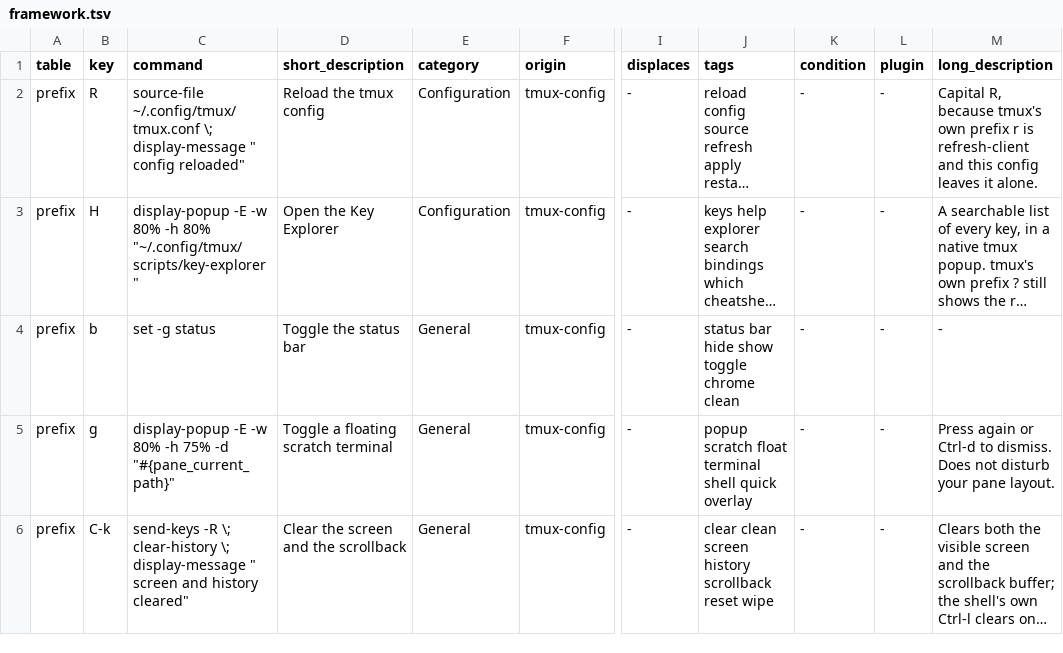
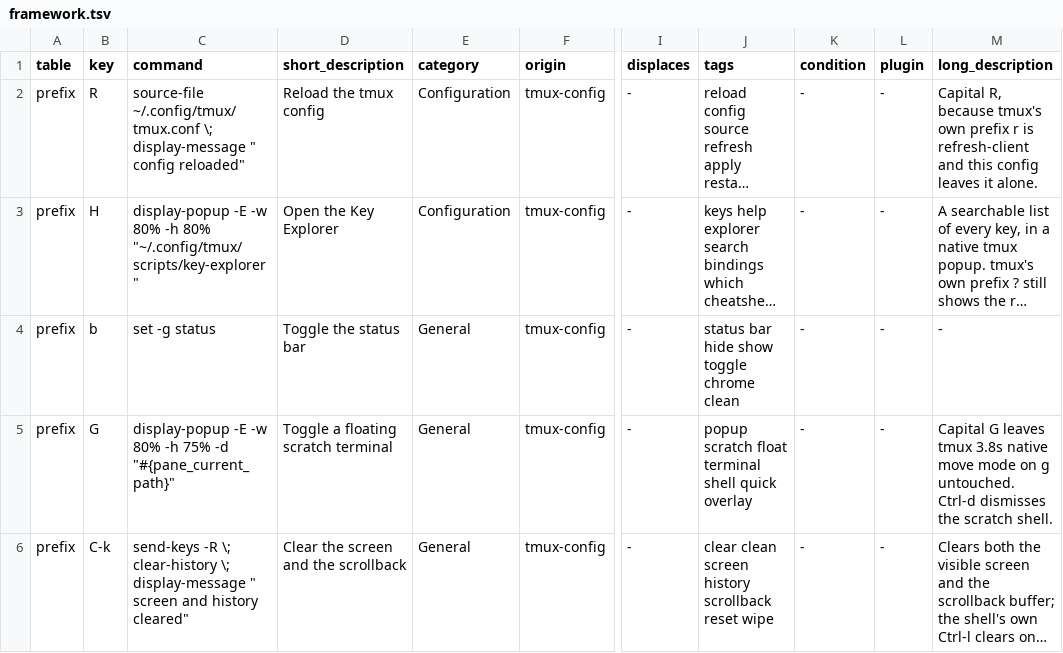
Before and after one commit to MichaelWeissDEV/tmux-config, a TSV file: keys/custom/framework.tsv, drawn as a sheet; only a part is shown, gaps mark what is left out; long unchanged cells end in …; the diff names each change by its address in the sheet, - before the commit and + after, or states it on an @@ line.

```diff
--- a/keys/custom/framework.tsv
+++ b/keys/custom/framework.tsv
-B5 (key): g
+B5 (key): G
-M5 (long_description): Press again or Ctrl-d to dismiss. Does not disturb your pane layout.
+M5 (long_description): Capital G leaves tmux 3.8s native move mode on g untouched. Ctrl-d dismisses the scratch shell.
```
Also changed, not shown: keys/custom/navigation.tsv, keys/custom/panes.tsv, 24 other files.
